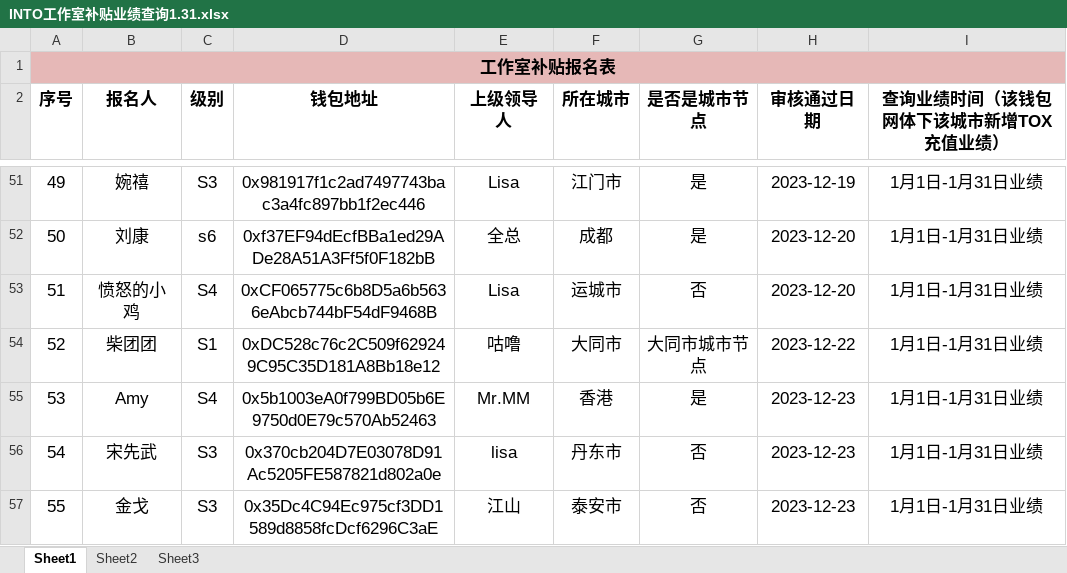
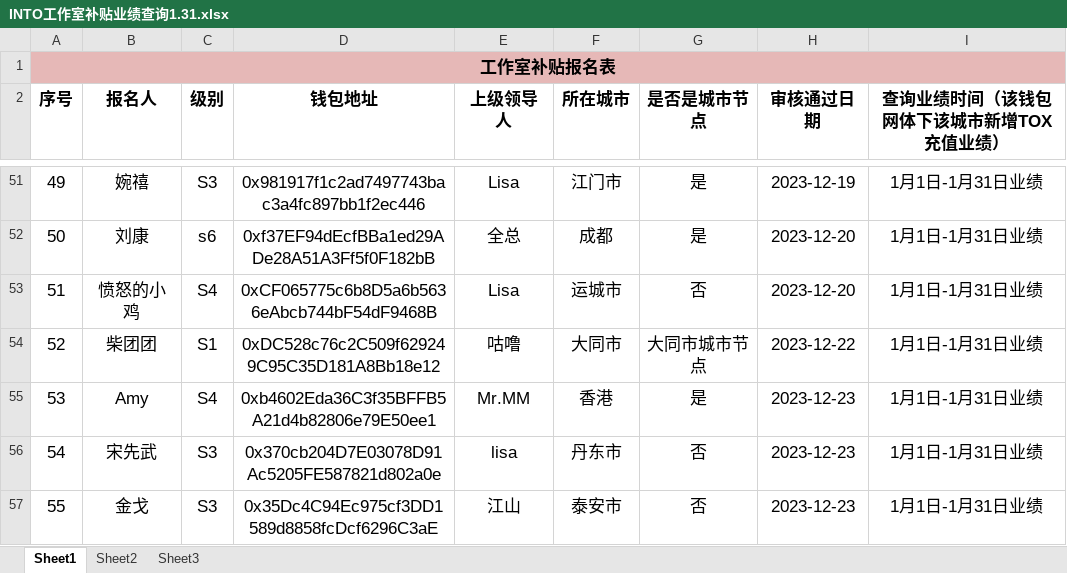
Before and after one commit to calmw/city-node, an Excel workbook: server/assets/INTO工作室补贴业绩查询1.31.xlsx, sheet Sheet1, drawn as a sheet; only a part is shown, gaps mark what is left out; values as stored, in another font and other column widths than the file's, no borders; the diff names each change by its address in the sheet, - before the commit and + after, or states it on an @@ line.

```diff
--- a/server/assets/INTO工作室补贴业绩查询1.31.xlsx (sheet Sheet1)
+++ b/server/assets/INTO工作室补贴业绩查询1.31.xlsx (sheet Sheet1)
-D55 (钱包地址): 0x5b1003eA0f799BD05b6E9750d0E79c570Ab52463
+D55 (钱包地址): 0xb4602Eda36C3f35BFFB5A21d4b82806e79E50ee1
```
Also changed, not shown: server/assets/城市节点报名表合肥.xlsx, 46 other files.
